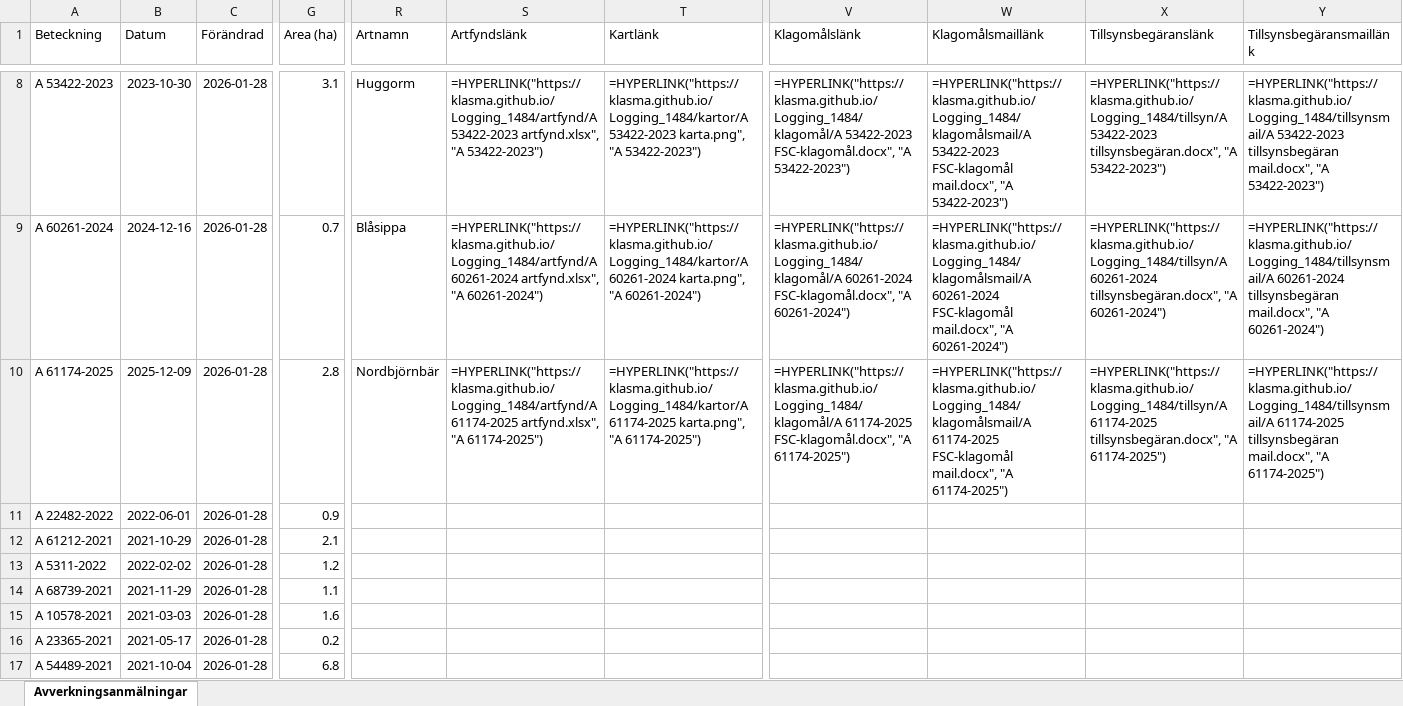
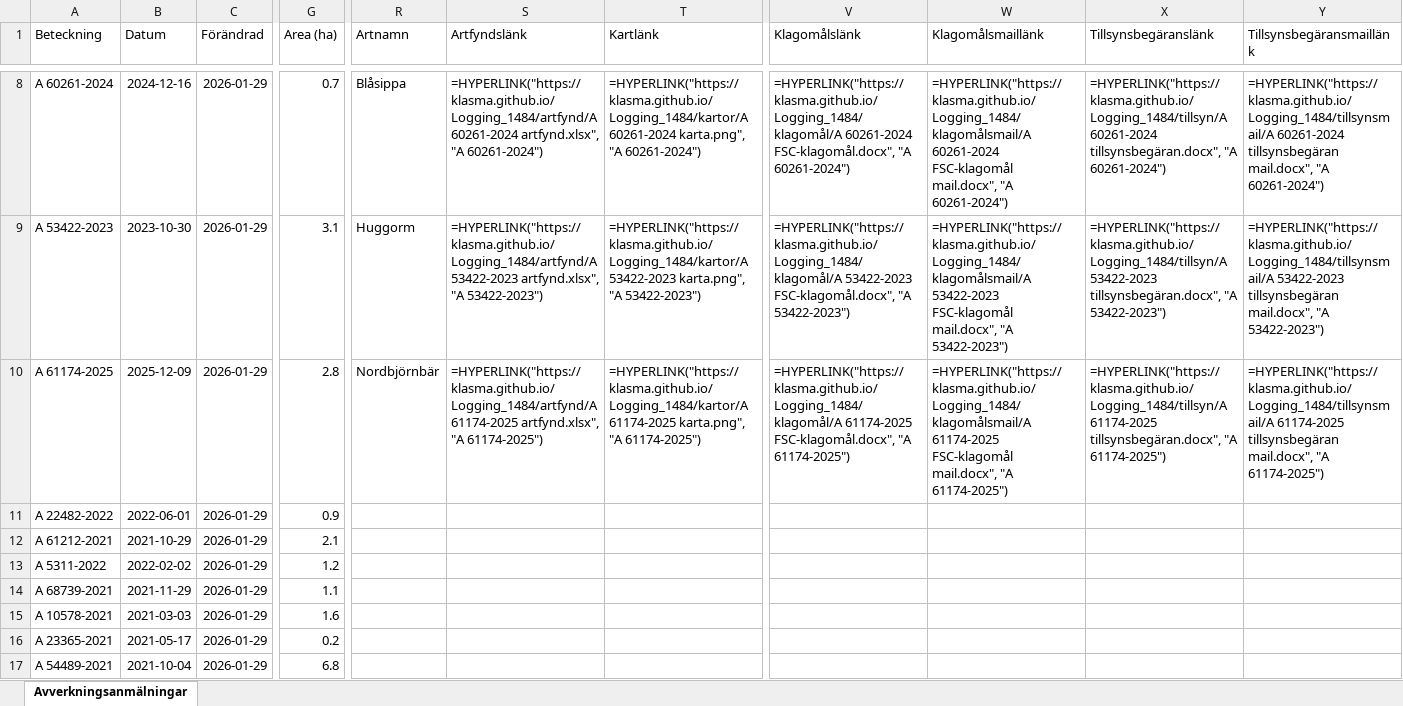
Before and after one commit to klasma/Logging_1484, an Excel workbook: Översikt LYSEKIL.xlsx, sheet Avverkningsanmälningar, drawn as a sheet; only a part is shown, gaps mark what is left out; values as stored, in another font and other column widths than the file's, no borders; formulas without a stored value are shown as written; the diff covers the shown part only; the diff names each change by its address in the sheet, - before the commit and + after, or states it on an @@ line.

```diff
--- a/Översikt LYSEKIL.xlsx (sheet Avverkningsanmälningar)
+++ b/Översikt LYSEKIL.xlsx (sheet Avverkningsanmälningar)
-A8 (Beteckning): A 53422-2023
+A8 (Beteckning): A 60261-2024
-B8 (Datum): 2023-10-30
+B8 (Datum): 2024-12-16
-C8:C17 (Förändrad): 2026-01-28
+C8:C17 (Förändrad): 2026-01-29
-G8 (Area (ha)): 3.1
+G8 (Area (ha)): 0.7
-R8 (Artnamn): Huggorm
+R8 (Artnamn): Blåsippa
-S8 (Artfyndslänk): =HYPERLINK("https://klasma.github.io/Logging_1484/artfynd/A 53422-2023 artfynd.xlsx", "A 53422-2023")
+S8 (Artfyndslänk): =HYPERLINK("https://klasma.github.io/Logging_1484/artfynd/A 60261-2024 artfynd.xlsx", "A 60261-2024")
-T8 (Kartlänk): =HYPERLINK("https://klasma.github.io/Logging_1484/kartor/A 53422-2023 karta.png", "A 53422-2023")
+T8 (Kartlänk): =HYPERLINK("https://klasma.github.io/Logging_1484/kartor/A 60261-2024 karta.png", "A 60261-2024")
-V8 (Klagomålslänk): =HYPERLINK("https://klasma.github.io/Logging_1484/klagomål/A 53422-2023 FSC-klagomål.docx", "A 53422-2023")
+V8 (Klagomålslänk): =HYPERLINK("https://klasma.github.io/Logging_1484/klagomål/A 60261-2024 FSC-klagomål.docx", "A 60261-2024")
-W8 (Klagomålsmaillänk): =HYPERLINK("https://klasma.github.io/Logging_1484/klagomålsmail/A 53422-2023 FSC-klagomål mail.docx", "A 53422-2023")
+W8 (Klagomålsmaillänk): =HYPERLINK("https://klasma.github.io/Logging_1484/klagomålsmail/A 60261-2024 FSC-klagomål mail.docx", "A 60261-2024")
-X8 (Tillsynsbegäranslänk): =HYPERLINK("https://klasma.github.io/Logging_1484/tillsyn/A 53422-2023 tillsynsbegäran.docx", "A 53422-2023")
+X8 (Tillsynsbegäranslänk): =HYPERLINK("https://klasma.github.io/Logging_1484/tillsyn/A 60261-2024 tillsynsbegäran.docx", "A 60261-2024")
-Y8 (Tillsynsbegäransmaillänk): =HYPERLINK("https://klasma.github.io/Logging_1484/tillsynsmail/A 53422-2023 tillsynsbegäran mail.docx", "A 53422-2023")
+Y8 (Tillsynsbegäransmaillänk): =HYPERLINK("https://klasma.github.io/Logging_1484/tillsynsmail/A 60261-2024 tillsynsbegäran mail.docx", "A 60261-2024")
-A9 (Beteckning): A 60261-2024
+A9 (Beteckning): A 53422-2023
-B9 (Datum): 2024-12-16
+B9 (Datum): 2023-10-30
-G9 (Area (ha)): 0.7
+G9 (Area (ha)): 3.1
-R9 (Artnamn): Blåsippa
+R9 (Artnamn): Huggorm
-S9 (Artfyndslänk): =HYPERLINK("https://klasma.github.io/Logging_1484/artfynd/A 60261-2024 artfynd.xlsx", "A 60261-2024")
+S9 (Artfyndslänk): =HYPERLINK("https://klasma.github.io/Logging_1484/artfynd/A 53422-2023 artfynd.xlsx", "A 53422-2023")
-T9 (Kartlänk): =HYPERLINK("https://klasma.github.io/Logging_1484/kartor/A 60261-2024 karta.png", "A 60261-2024")
+T9 (Kartlänk): =HYPERLINK("https://klasma.github.io/Logging_1484/kartor/A 53422-2023 karta.png", "A 53422-2023")
-V9 (Klagomålslänk): =HYPERLINK("https://klasma.github.io/Logging_1484/klagomål/A 60261-2024 FSC-klagomål.docx", "A 60261-2024")
+V9 (Klagomålslänk): =HYPERLINK("https://klasma.github.io/Logging_1484/klagomål/A 53422-2023 FSC-klagomål.docx", "A 53422-2023")
-W9 (Klagomålsmaillänk): =HYPERLINK("https://klasma.github.io/Logging_1484/klagomålsmail/A 60261-2024 FSC-klagomål mail.docx", "A 60261-2024")
+W9 (Klagomålsmaillänk): =HYPERLINK("https://klasma.github.io/Logging_1484/klagomålsmail/A 53422-2023 FSC-klagomål mail.docx", "A 53422-2023")
-X9 (Tillsynsbegäranslänk): =HYPERLINK("https://klasma.github.io/Logging_1484/tillsyn/A 60261-2024 tillsynsbegäran.docx", "A 60261-2024")
+X9 (Tillsynsbegäranslänk): =HYPERLINK("https://klasma.github.io/Logging_1484/tillsyn/A 53422-2023 tillsynsbegäran.docx", "A 53422-2023")
-Y9 (Tillsynsbegäransmaillänk): =HYPERLINK("https://klasma.github.io/Logging_1484/tillsynsmail/A 60261-2024 tillsynsbegäran mail.docx", "A 60261-2024")
+Y9 (Tillsynsbegäransmaillänk): =HYPERLINK("https://klasma.github.io/Logging_1484/tillsynsmail/A 53422-2023 tillsynsbegäran mail.docx", "A 53422-2023")
```
Also changed, not shown: 338 edited cells elsewhere in this sheet, artfynd/A 15108-2023 artfynd.xlsx, artfynd/A 16879-2022 artfynd.xlsx, 54 other files.
